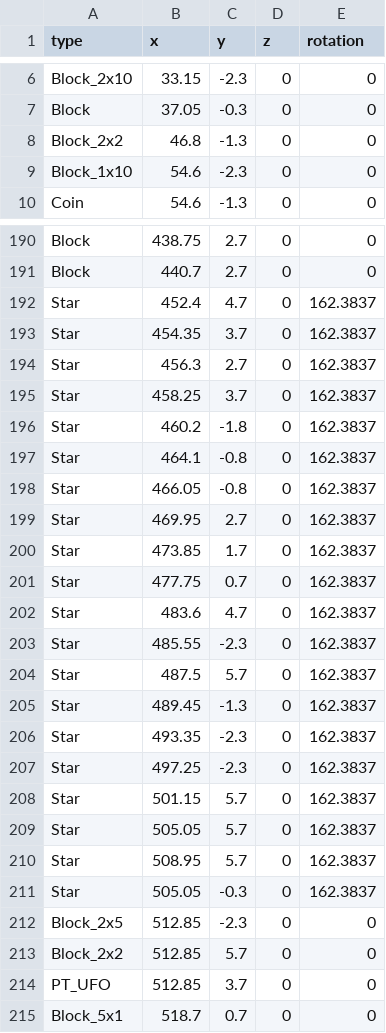
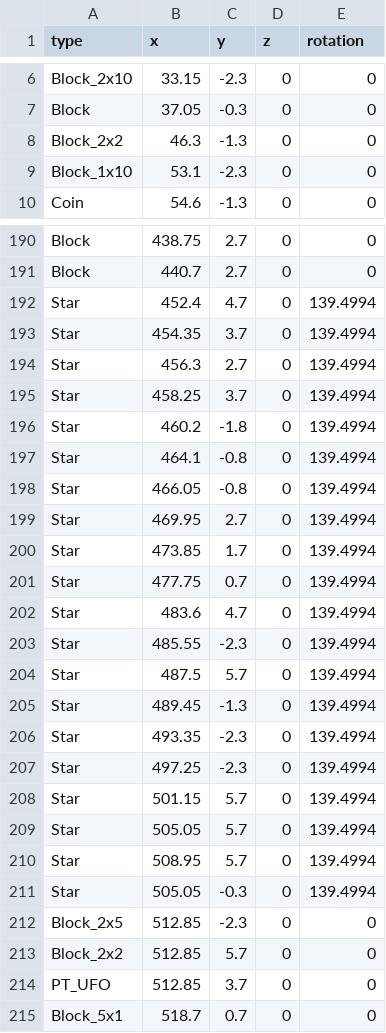
Before and after one commit to anack-111/Geo, a CSV file: Assets/Data/MapData/RudyPop_Map.csv, drawn as a sheet; only a part is shown, gaps mark what is left out; the diff covers the shown part only.

```diff
--- a/Assets/Data/MapData/RudyPop_Map.csv
+++ b/Assets/Data/MapData/RudyPop_Map.csv
@@ -7,4 +7,4 @@ Block_2x10,33.15,-2.3,0,0
 Block,37.05,-0.3,0,0
-Block_2x2,46.8,-1.3,0,0
-Block_1x10,54.6,-2.3,0,0
+Block_2x2,46.3,-1.3,0,0
+Block_1x10,53.1,-2.3,0,0
 Coin,54.6,-1.3,0,0
@@ -191,22 +191,22 @@ Block,438.75,2.7,0,0
 Block,440.7,2.7,0,0
-Star,452.4,4.7,0,162.3837
-Star,454.35,3.7,0,162.3837
-Star,456.3,2.7,0,162.3837
-Star,458.25,3.7,0,162.3837
-Star,460.2,-1.8,0,162.3837
-Star,464.1,-0.8,0,162.3837
-Star,466.05,-0.8,0,162.3837
-Star,469.95,2.7,0,162.3837
-Star,473.85,1.7,0,162.3837
-Star,477.75,0.7,0,162.3837
-Star,483.6,4.7,0,162.3837
-Star,485.55,-2.3,0,162.3837
-Star,487.5,5.7,0,162.3837
-Star,489.45,-1.3,0,162.3837
-Star,493.35,-2.3,0,162.3837
-Star,497.25,-2.3,0,162.3837
-Star,501.15,5.7,0,162.3837
-Star,505.05,5.7,0,162.3837
-Star,508.95,5.7,0,162.3837
-Star,505.05,-0.3,0,162.3837
+Star,452.4,4.7,0,139.4994
+Star,454.35,3.7,0,139.4994
+Star,456.3,2.7,0,139.4994
+Star,458.25,3.7,0,139.4994
+Star,460.2,-1.8,0,139.4994
+Star,464.1,-0.8,0,139.4994
+Star,466.05,-0.8,0,139.4994
+Star,469.95,2.7,0,139.4994
+Star,473.85,1.7,0,139.4994
+Star,477.75,0.7,0,139.4994
+Star,483.6,4.7,0,139.4994
+Star,485.55,-2.3,0,139.4994
+Star,487.5,5.7,0,139.4994
+Star,489.45,-1.3,0,139.4994
+Star,493.35,-2.3,0,139.4994
+Star,497.25,-2.3,0,139.4994
+Star,501.15,5.7,0,139.4994
+Star,505.05,5.7,0,139.4994
+Star,508.95,5.7,0,139.4994
+Star,505.05,-0.3,0,139.4994
 Block_2x5,512.85,-2.3,0,0
```
Also changed, not shown: 22 edited cells elsewhere in this file, 12 other files.
